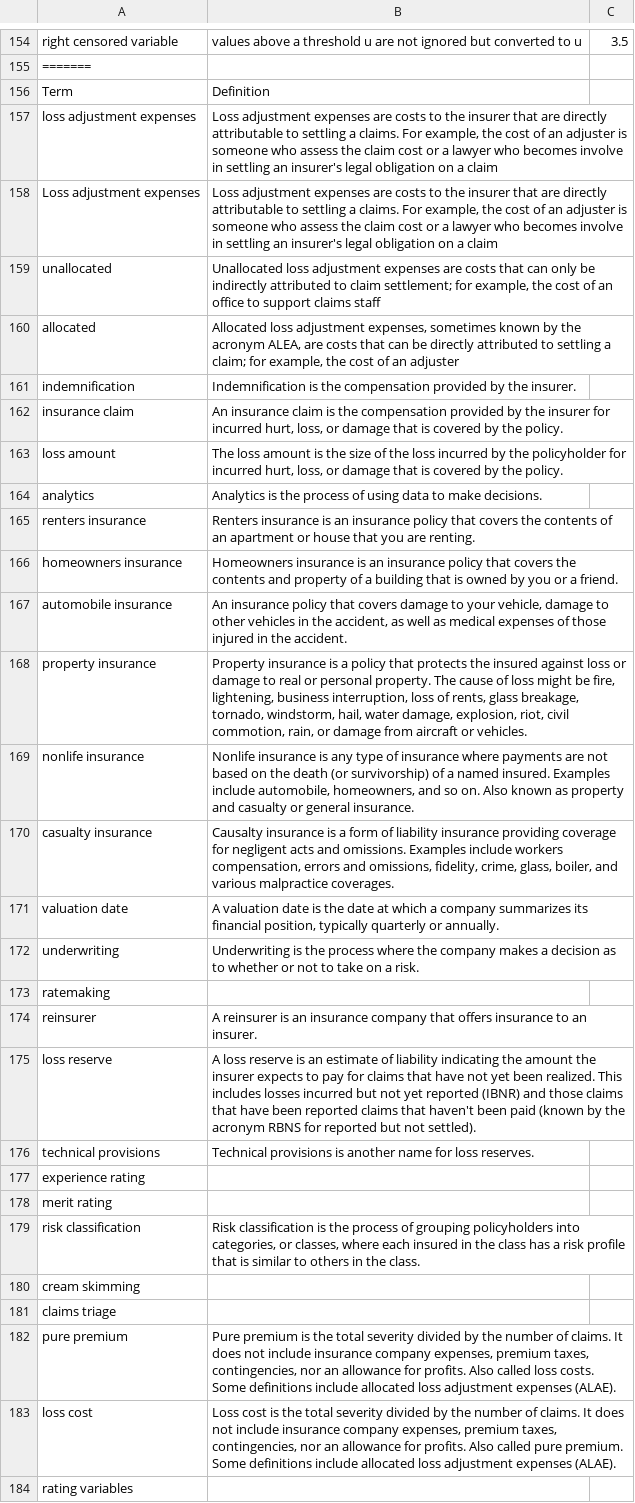
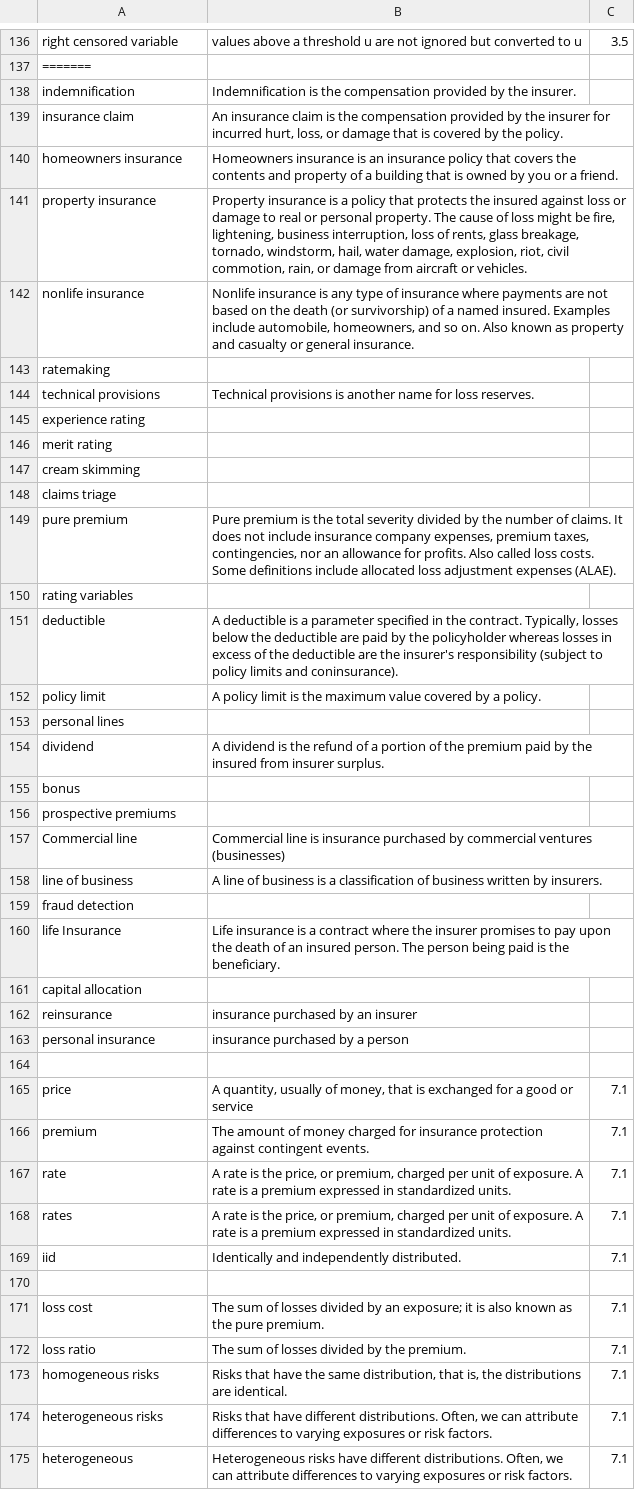
Before and after one commit to ewfrees/Loss-Data-Analytics-Ed1, a CSV file: References/GlossFct.csv, drawn as a sheet; only a part is shown, gaps mark what is left out; the shorter side is filled out with more unchanged rows; the diff covers the shown part only.

```diff
--- a/References/GlossFct.csv
+++ b/References/GlossFct.csv
@@ -155,22 +137,8 @@ right censored variable,values above a threshold u are not ignored but converted
 =======,,
-Term,Definition,
-loss adjustment expenses,"Loss adjustment expenses are costs to the insurer that are directly attributable to settling a claims. For example, the cost of an adjuster is someone who assess the claim cost or a lawyer who becomes involve in settling an insurer's legal obligation on a claim",
-Loss adjustment expenses,"Loss adjustment expenses are costs to the insurer that are directly attributable to settling a claims. For example, the cost of an adjuster is someone who assess the claim cost or a lawyer who becomes involve in settling an insurer's legal obligation on a claim",
-unallocated,"Unallocated loss adjustment expenses are costs that can only be indirectly attributed to claim settlement; for example, the cost of an office to support claims staff",
-allocated,"Allocated loss adjustment expenses, sometimes known by the acronym ALEA, are costs that can be directly attributed to settling a claim; for example, the cost of an adjuster",
 indemnification,Indemnification is the compensation provided by the insurer.,
 insurance claim,"An insurance claim is the compensation provided by the insurer for incurred hurt, loss, or damage that is covered by the policy.",
-loss amount,"The loss amount is the size of the loss incurred by the policyholder for incurred hurt, loss, or damage that is covered by the policy.",
-analytics,Analytics is the process of using data to make decisions.,
-renters insurance,Renters insurance is an insurance policy that covers the contents of an apartment or house that you are renting.,
 homeowners insurance,Homeowners insurance is an insurance policy that covers the contents and property of a building that is owned by you or a friend.,
-automobile insurance,"An insurance policy that covers damage to your vehicle, damage to other vehicles in the accident, as well as medical expenses of those injured in the accident.",
 property insurance,"Property insurance is a policy that protects the insured against loss or damage to real or personal property. The cause of loss might be  fire, lightening, business interruption, loss of rents, glass breakage, tornado, windstorm, hail, water damage, explosion, riot, civil commotion, rain, or damage from aircraft or vehicles.",
 nonlife insurance,"Nonlife insurance is any type of insurance where payments are not based on the death (or survivorship) of a named insured. Examples include automobile, homeowners, and so on. Also known as property and casualty or general insurance.",
-casualty insurance,"Causalty insurance is a form of liability insurance providing coverage for negligent acts and omissions. Examples include workers compensation, errors and omissions, fidelity, crime, glass, boiler, and various malpractice coverages.",
-valuation date,"A valuation date is the date at which a company summarizes its financial position, typically quarterly or annually.",
-underwriting,Underwriting is the process where the company makes a decision as to whether or not to take on a risk.,
 ratemaking,,
-reinsurer,A reinsurer is an insurance company that offers insurance to an insurer.,
-loss reserve,A loss reserve is an estimate of liability indicating the amount the insurer expects to pay for claims that have not yet been realized. This includes losses incurred but not yet reported (IBNR) and those claims that have been reported claims that haven't been paid (known by the acronym RBNS for reported but not settled).,
 technical provisions,Technical provisions is another name for loss reserves.,
@@ -178,3 +146,2 @@ experience rating,,
 merit rating,,
-risk classification,"Risk classification is the process of grouping policyholders into categories, or classes, where each insured in the class has a risk profile that is similar to others in the class.",
 cream skimming,,
@@ -182,3 +149,2 @@ claims triage,,
 pure premium,"Pure premium is the total severity divided by the number of claims. It does not include insurance company expenses, premium taxes, contingencies, nor an allowance for profits. Also called loss costs. Some definitions include allocated loss adjustment expenses (ALAE).",
-loss cost,"Loss cost is the total severity divided by the number of claims. It does not include insurance company expenses, premium taxes, contingencies, nor an allowance for profits. Also called pure premium. Some definitions include allocated loss adjustment expenses (ALAE).",
 rating variables,,
```
Also changed, not shown: 50 added rows, 27 removed rows and 3 edited cells elsewhere in this file, 15 other files.
